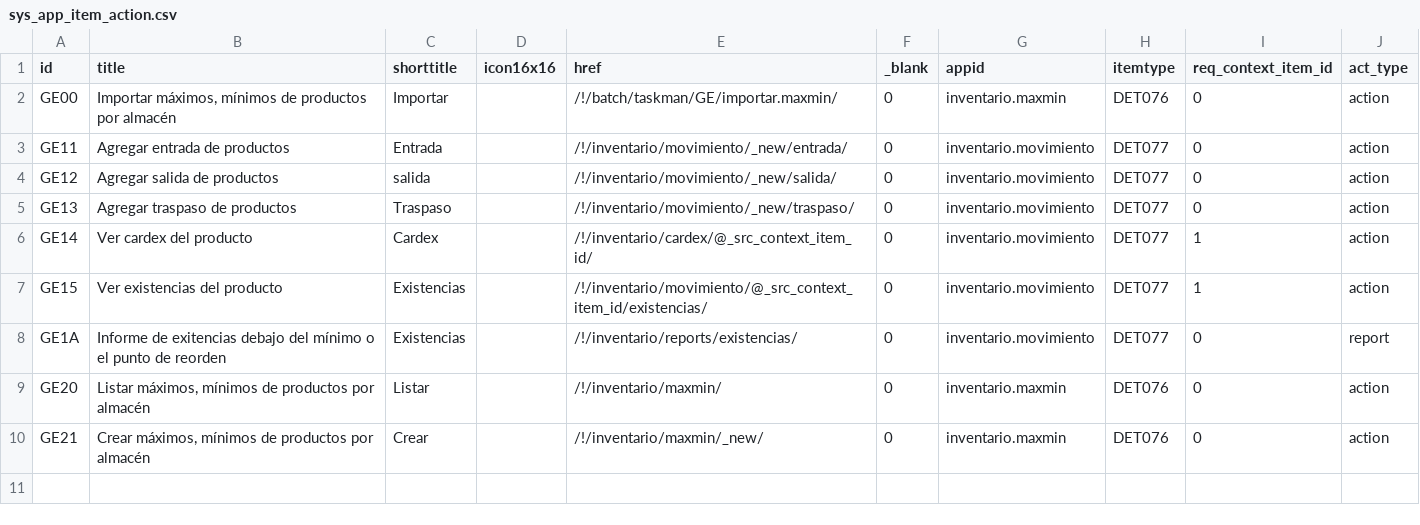
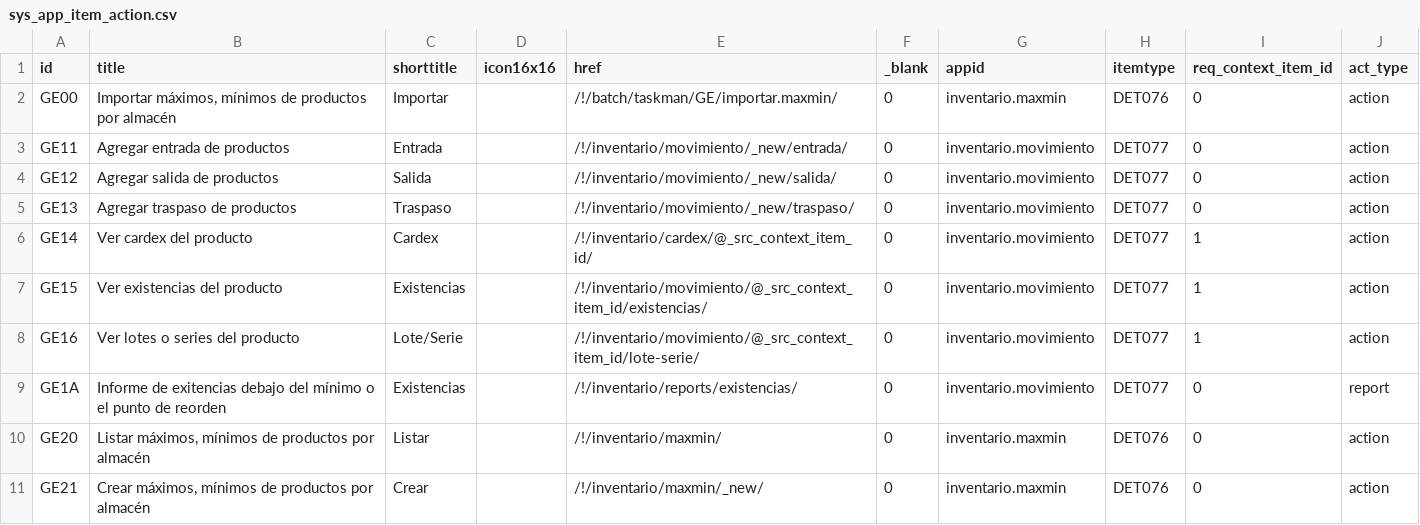
Before and after one commit to Induxsoft/movinv, a CSV file: src/inventario/_install/app_info/sys_app_item_action.csv, drawn as a sheet.

Commit message:
fix(movimientos.dkh): obt_capas()
- Nuevo estado de series '6-cNo_disponible' al realizar salidas
- Nueva acción 'Lote/Serie'
- Corrección al actualizar resto del dcardex después de una salida.

```diff
--- a/src/inventario/_install/app_info/sys_app_item_action.csv
+++ b/src/inventario/_install/app_info/sys_app_item_action.csv
@@ -3,3 +3,3 @@ GE00,"Importar máximos, mínimos de productos por almacén",Importar,,/!/batch/
 GE11,Agregar entrada de productos,Entrada,,/!/inventario/movimiento/_new/entrada/,0,inventario.movimiento,DET077,0,action
-GE12,Agregar salida de productos,salida,,/!/inventario/movimiento/_new/salida/,0,inventario.movimiento,DET077,0,action
+GE12,Agregar salida de productos,Salida,,/!/inventario/movimiento/_new/salida/,0,inventario.movimiento,DET077,0,action
 GE13,Agregar traspaso de productos,Traspaso,,/!/inventario/movimiento/_new/traspaso/,0,inventario.movimiento,DET077,0,action
@@ -7,2 +7,3 @@ GE14,Ver cardex del producto,Cardex,,/!/inventario/cardex/@_src_context_item_id/
 GE15,Ver existencias del producto,Existencias,,/!/inventario/movimiento/@_src_context_item_id/existencias/,0,inventario.movimiento,DET077,1,action
+GE16,Ver lotes o series del producto,Lote/Serie,,/!/inventario/movimiento/@_src_context_item_id/lote-serie/,0,inventario.movimiento,DET077,1,action
 GE1A,Informe de exitencias debajo del mínimo o el punto de reorden,Existencias,,/!/inventario/reports/existencias/,0,inventario.movimiento,DET077,0,report
```
Also changed, not shown: src/inventario/_install/initial_data/sitem.csv, 7 other files.
